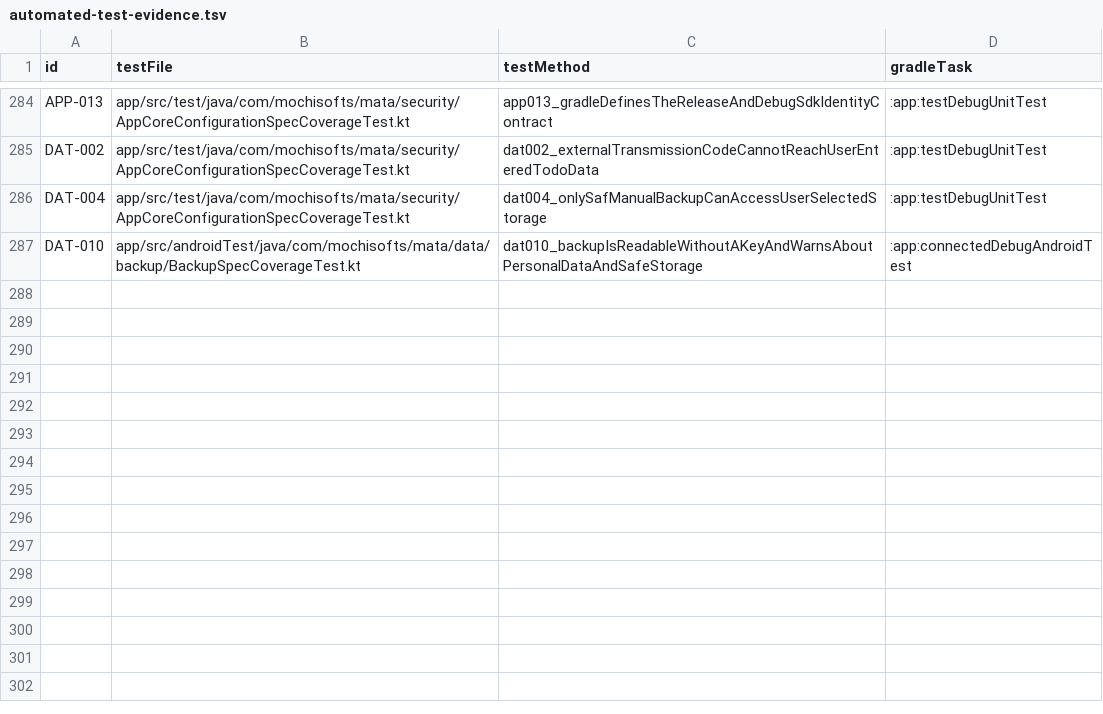
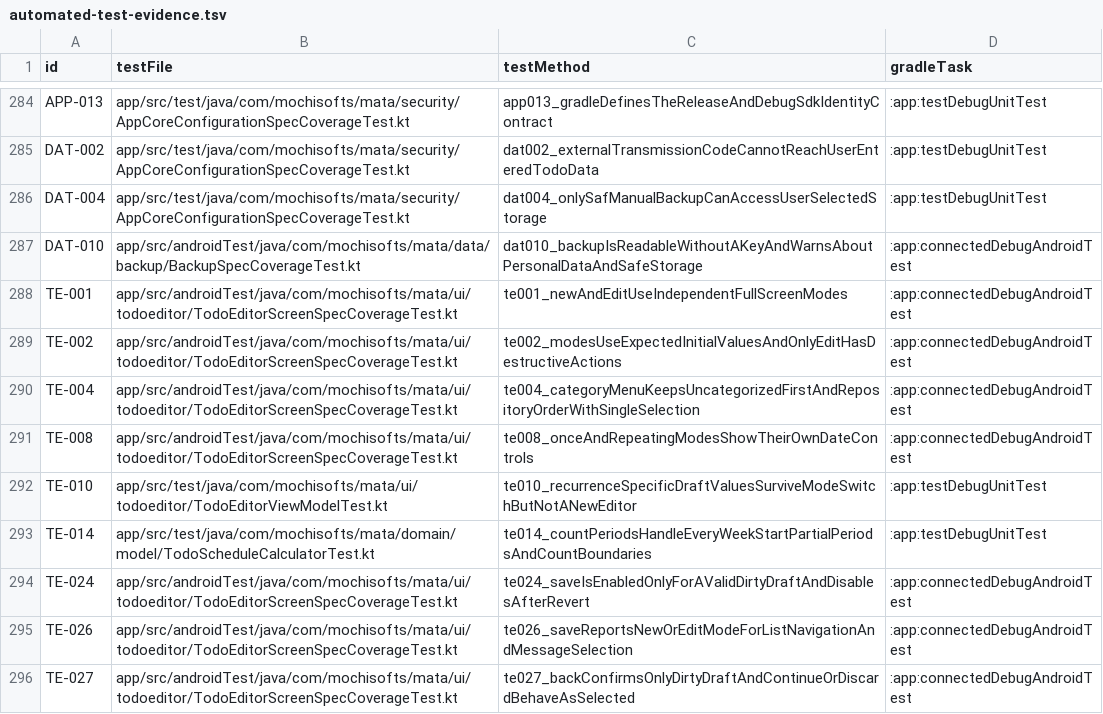
Before and after one commit to Sakemotti/MATA, a TSV file: .agents/test-specs/automated-test-evidence.tsv, drawn as a sheet; only a part is shown, gaps mark what is left out.

Commit message:
test: automate todo editor core workflows

```diff
--- a/.agents/test-specs/automated-test-evidence.tsv
+++ b/.agents/test-specs/automated-test-evidence.tsv
@@ -287 +287,10 @@ DAT-004	app/src/test/java/com/mochisofts/mata/security/AppCoreConfigurationSpecC
 DAT-010	app/src/androidTest/java/com/mochisofts/mata/data/backup/BackupSpecCoverageTest.kt	dat010_backupIsReadableWithoutAKeyAndWarnsAboutPersonalDataAndSafeStorage	:app:connectedDebugAndroidTest
+TE-001	app/src/androidTest/java/com/mochisofts/mata/ui/todoeditor/TodoEditorScreenSpecCoverageTest.kt	te001_newAndEditUseIndependentFullScreenModes	:app:connectedDebugAndroidTest
+TE-002	app/src/androidTest/java/com/mochisofts/mata/ui/todoeditor/TodoEditorScreenSpecCoverageTest.kt	te002_modesUseExpectedInitialValuesAndOnlyEditHasDestructiveActions	:app:connectedDebugAndroidTest
+TE-004	app/src/androidTest/java/com/mochisofts/mata/ui/todoeditor/TodoEditorScreenSpecCoverageTest.kt	te004_categoryMenuKeepsUncategorizedFirstAndRepositoryOrderWithSingleSelection	:app:connectedDebugAndroidTest
+TE-008	app/src/androidTest/java/com/mochisofts/mata/ui/todoeditor/TodoEditorScreenSpecCoverageTest.kt	te008_onceAndRepeatingModesShowTheirOwnDateControls	:app:connectedDebugAndroidTest
+TE-010	app/src/test/java/com/mochisofts/mata/ui/todoeditor/TodoEditorViewModelTest.kt	te010_recurrenceSpecificDraftValuesSurviveModeSwitchButNotANewEditor	:app:testDebugUnitTest
+TE-014	app/src/test/java/com/mochisofts/mata/domain/model/TodoScheduleCalculatorTest.kt	te014_countPeriodsHandleEveryWeekStartPartialPeriodsAndCountBoundaries	:app:testDebugUnitTest
+TE-024	app/src/androidTest/java/com/mochisofts/mata/ui/todoeditor/TodoEditorScreenSpecCoverageTest.kt	te024_saveIsEnabledOnlyForAValidDirtyDraftAndDisablesAfterRevert	:app:connectedDebugAndroidTest
+TE-026	app/src/androidTest/java/com/mochisofts/mata/ui/todoeditor/TodoEditorScreenSpecCoverageTest.kt	te026_saveReportsNewOrEditModeForListNavigationAndMessageSelection	:app:connectedDebugAndroidTest
+TE-027	app/src/androidTest/java/com/mochisofts/mata/ui/todoeditor/TodoEditorScreenSpecCoverageTest.kt	te027_backConfirmsOnlyDirtyDraftAndContinueOrDiscardBehaveAsSelected	:app:connectedDebugAndroidTest
```
Also changed, not shown: .agents/test-specs/initial-release-assignments.tsv, .agents/test-specs/initial-release-results.tsv, 15 other files.
